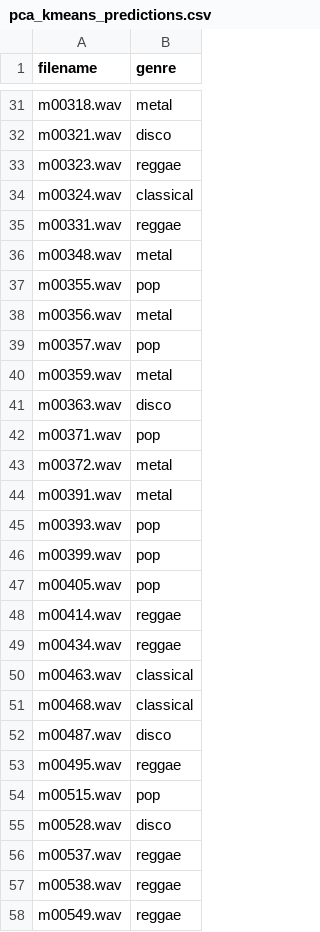
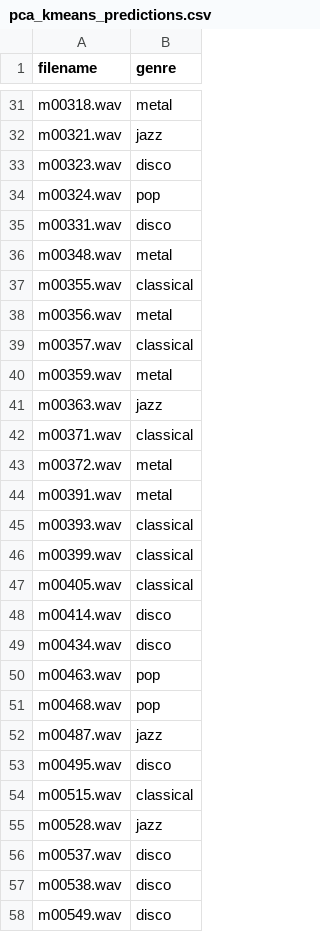
Before and after one commit to Tristan-hhs/ml_3_muziek, a CSV file: pca_kmeans_predictions.csv, drawn as a sheet; only a part is shown, gaps mark what is left out; the diff covers the shown part only; the diff names each change by its address in the sheet, - before the commit and + after, or states it on an @@ line.

```diff
--- a/pca_kmeans_predictions.csv
+++ b/pca_kmeans_predictions.csv
-B32 (genre): disco
+B32 (genre): jazz
-B33 (genre): reggae
+B33 (genre): disco
-B34 (genre): classical
+B34 (genre): pop
-B35 (genre): reggae
+B35 (genre): disco
-B37 (genre): pop
+B37 (genre): classical
-B39 (genre): pop
+B39 (genre): classical
-B41 (genre): disco
+B41 (genre): jazz
-B42 (genre): pop
+B42 (genre): classical
-B45:B47 (genre): pop
+B45:B47 (genre): classical
-B48:B49 (genre): reggae
+B48:B49 (genre): disco
-B50:B51 (genre): classical
+B50:B51 (genre): pop
-B52 (genre): disco
+B52 (genre): jazz
-B53 (genre): reggae
+B53 (genre): disco
-B54 (genre): pop
+B54 (genre): classical
-B55 (genre): disco
+B55 (genre): jazz
-B56:B58 (genre): reggae
+B56:B58 (genre): disco
```
Also changed, not shown: 57 edited cells elsewhere in this file, Agglomerative_submission.csv, 3 other files.
